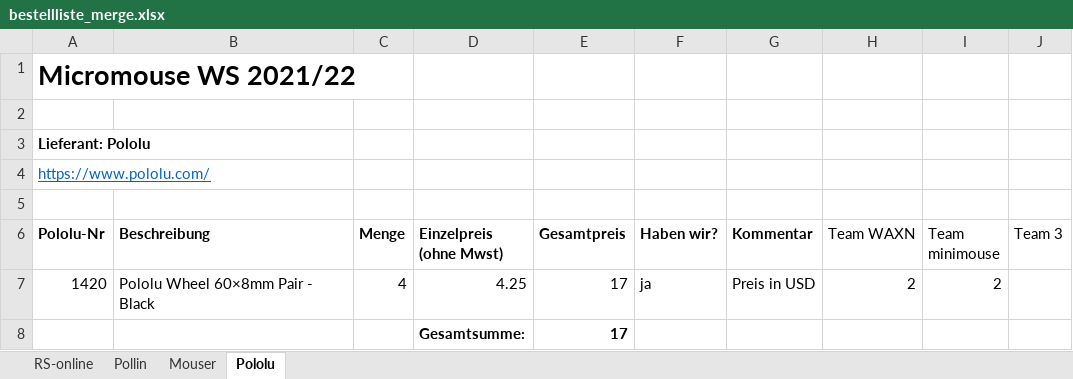
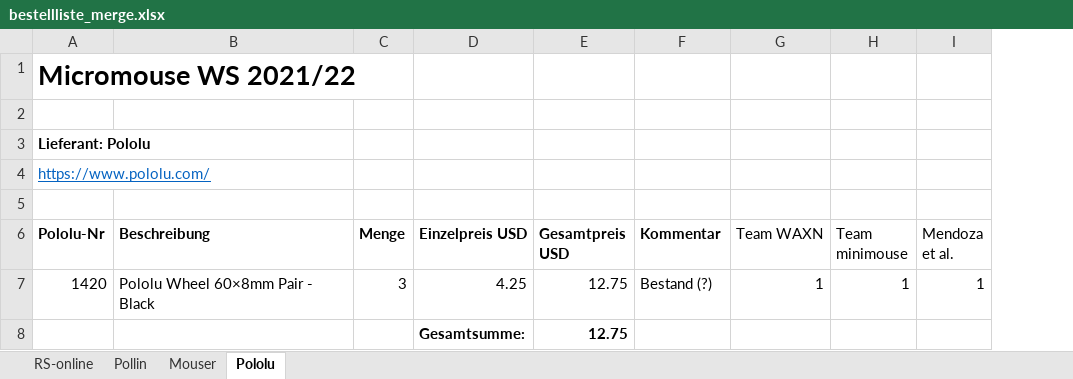
Before and after one commit to xabirizar9/Micromaus-Challenge-TUM, an Excel workbook: bestellliste_merge.xlsx, sheet Pololu, drawn as a sheet; values as stored, in another font and other column widths than the file's, no borders; removed rows and columns are numbered as before the commit, all else as after; ↵ is a line break in a cell; the diff names each change by its address in the sheet, - before the commit and + after, or states it on an @@ line.

Commit message:
merged Mendoza's partlist

```diff
--- a/bestellliste_merge.xlsx (sheet Pololu)
+++ b/bestellliste_merge.xlsx (sheet Pololu)
-column E (Gesamtpreis), rows 7-8: 17 | 17
-column F (Haben wir?), row 7: ja
+column E (Gesamtpreis USD), rows 7-8: 12.75 | 12.75
-column J (Team 3), empty
+column I (Mendoza et al.), row 7: 1
-D6: Einzelpreis ↵ (ohne Mwst)
+D6: Einzelpreis USD
-C7 (Menge): 4
+C7 (Menge): 3
-F7 (Kommentar): Preis in USD
+F7 (Kommentar): Bestand (?)
-G7 (Team WAXN): 2
+G7 (Team WAXN): 1
-H7 (Team minimouse): 2
+H7 (Team minimouse): 1
```
Also changed, not shown: sheet Mouser, sheet RS-online, sheet Pollin, formulas that keep their value.
